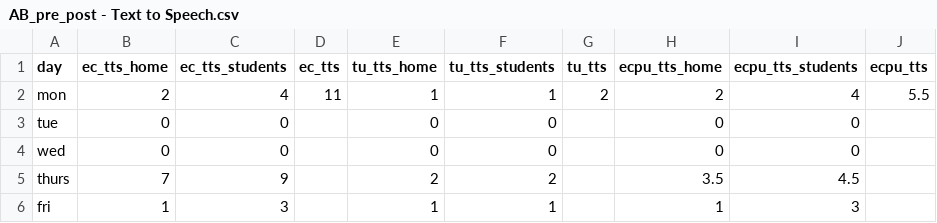
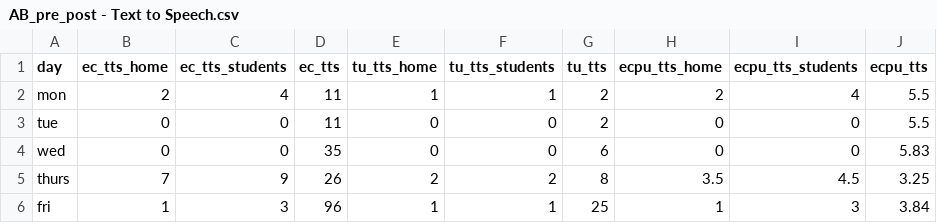
Before and after one commit to stanley355/allen, a CSV file: AB/texttospeech/AB_pre_post - Text to Speech.csv, drawn as a sheet.

Commit message:
text to speech wilcoxon

```diff
--- a/AB/texttospeech/AB_pre_post - Text to Speech.csv
+++ b/AB/texttospeech/AB_pre_post - Text to Speech.csv
@@ -2,5 +2,5 @@ day,ec_tts_home,ec_tts_students,ec_tts,tu_tts_home,tu_tts_students,tu_tts,ecpu_t
 mon,2,4,11,1,1,2,2,4,5.5
-tue,0,0,,0,0,,0,0,
-wed,0,0,,0,0,,0,0,
-thurs,7,9,,2,2,,3.5,4.5,
-fri,1,3,,1,1,,1,3,
+tue,0,0,11,0,0,2,0,0,5.5
+wed,0,0,35,0,0,6,0,0,5.83
+thurs,7,9,26,2,2,8,3.5,4.5,3.25
+fri,1,3,96,1,1,25,1,3,3.84
```
Also changed, not shown: 1 other file.
